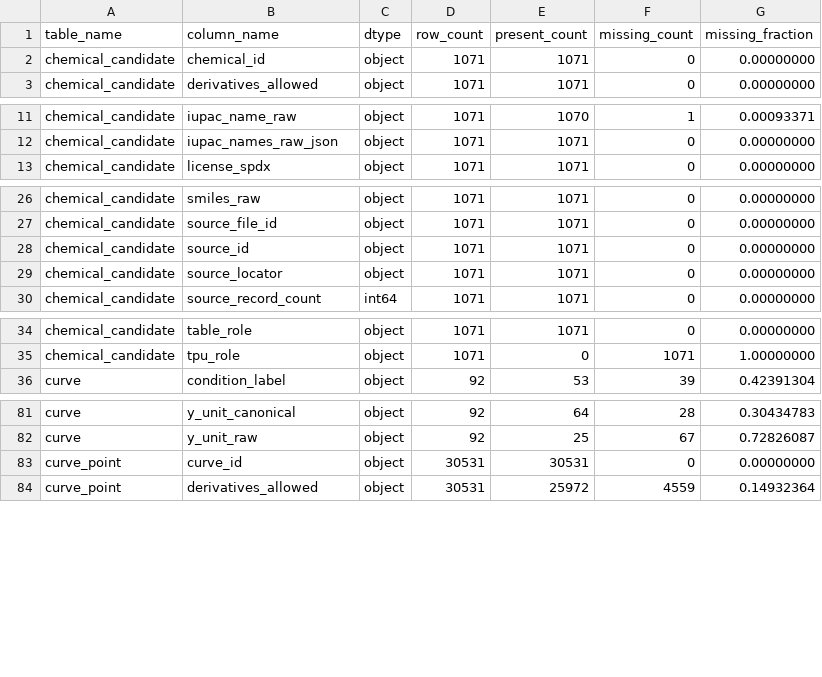
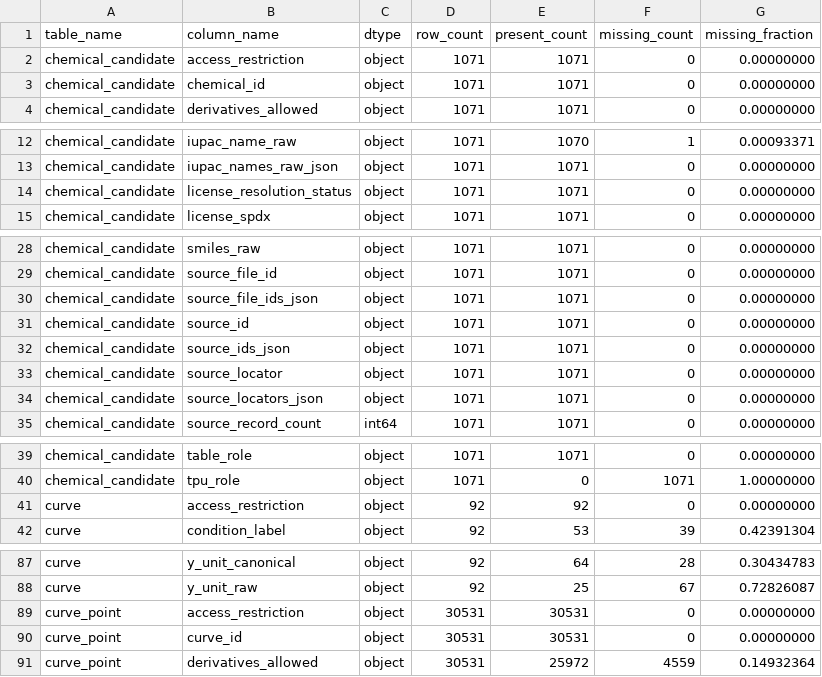
Before and after one commit to fafasco16/TPU-HighThroughput-Screening, a CSV file: 文档/质量报告/TPU数据库_v0.1_字段覆盖.csv, drawn as a sheet; only a part is shown, gaps mark what is left out; the diff covers the shown part only; the diff names each change by its address in the sheet, - before the commit and + after, or states it on an @@ line.

```diff
--- a/文档/质量报告/TPU数据库_v0.1_字段覆盖.csv
+++ b/文档/质量报告/TPU数据库_v0.1_字段覆盖.csv
+row 2: chemical_candidate | access_restriction | object | 1071 | 1071 | 0 | 0.00000000
+row 14: chemical_candidate | license_resolution_status | object | 1071 | 1071 | 0 | 0.00000000
+row 30: chemical_candidate | source_file_ids_json | object | 1071 | 1071 | 0 | 0.00000000
+row 32: chemical_candidate | source_ids_json | object | 1071 | 1071 | 0 | 0.00000000
+row 34: chemical_candidate | source_locators_json | object | 1071 | 1071 | 0 | 0.00000000
+row 41: curve | access_restriction | object | 92 | 92 | 0 | 0.00000000
+row 89: curve_point | access_restriction | object | 30531 | 30531 | 0 | 0.00000000
```
Also changed, not shown: 3 added rows elsewhere in this file, 15 other files.
